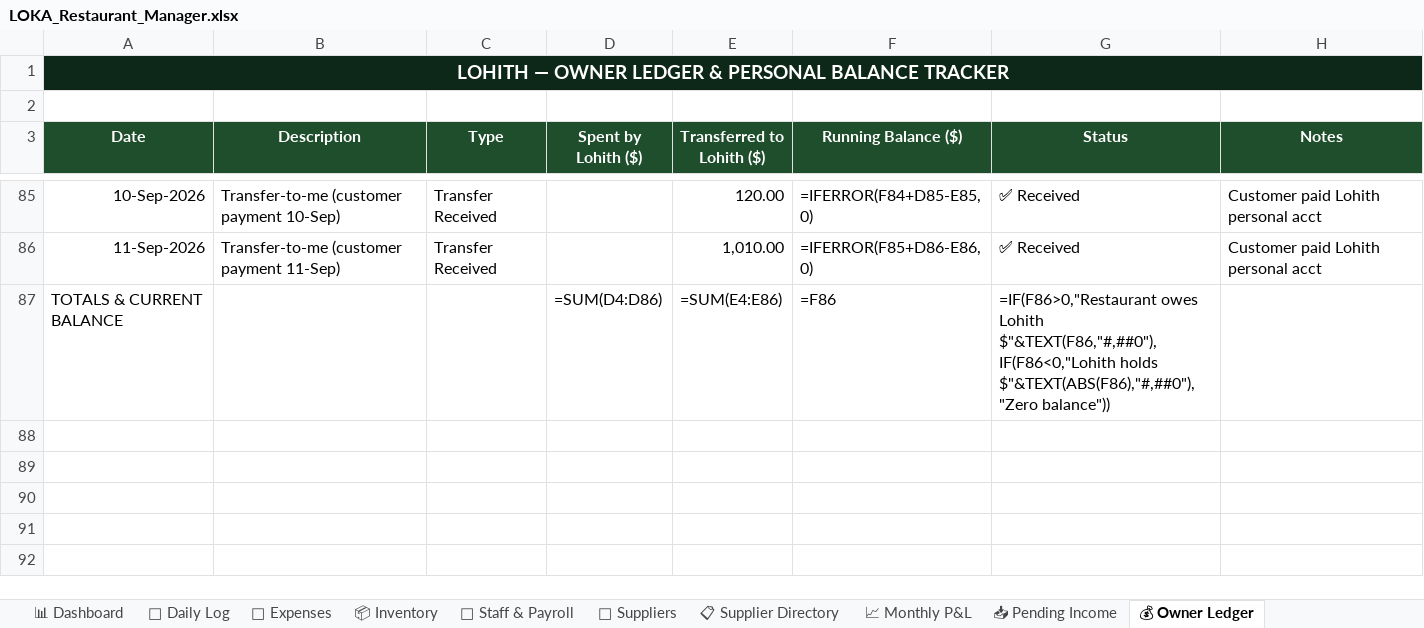
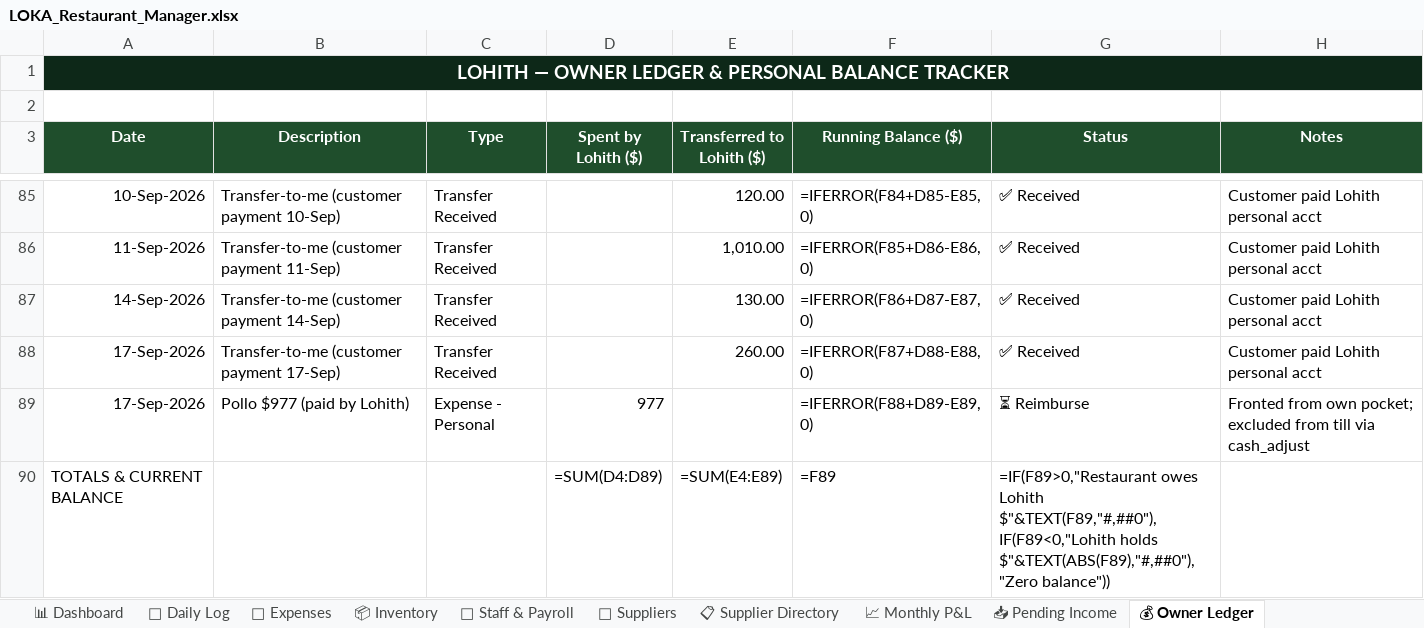
Before and after one commit to mirchimexico-coder/LOKA, an Excel workbook: LOKA_Restaurant_Manager.xlsx, sheet 💰 Owner Ledger, drawn as a sheet; only a part is shown, gaps mark what is left out; values as stored, in another font and other column widths than the file's, no borders; formulas without a stored value are shown as written; addresses are those after the commit; the diff names each change by its address in the sheet, - before the commit and + after, or states it on an @@ line.

```diff
--- a/LOKA_Restaurant_Manager.xlsx (sheet 💰 Owner Ledger)
+++ b/LOKA_Restaurant_Manager.xlsx (sheet 💰 Owner Ledger)
+row 87: 14-Sep-2026 | Transfer-to-me (customer payment 14-Sep) | Transfer Received |  | 130.00 | =IFERROR(F86+D87-E87,0) | ✅ Received | Customer paid Lohith personal acct
+row 88: 17-Sep-2026 | Transfer-to-me (customer payment 17-Sep) | Transfer Received |  | 260.00 | =IFERROR(F87+D88-E88,0) | ✅ Received | Customer paid Lohith personal acct
+row 89: 17-Sep-2026 | Pollo $977 (paid by Lohith) | Expense - Personal | 977 |  | =IFERROR(F88+D89-E89,0) | ⏳ Reimburse | Fronted from own pocket; excluded from till via cash_adjust
-D90 (Spent by Lohith ($)): =SUM(D4:D86)
+D90 (Spent by Lohith ($)): =SUM(D4:D89)
-E90 (Transferred to Lohith ($)): =SUM(E4:E86)
+E90 (Transferred to Lohith ($)): =SUM(E4:E89)
-F90 (Running Balance ($)): =F86
+F90 (Running Balance ($)): =F89
-G90 (Status): =IF(F86>0,"Restaurant owes Lohith $"&TEXT(F86,"#,##0"),IF(F86<0,"Lohith holds $"&TEXT(ABS(F86),"#,##0"),"Zero balance"))
+G90 (Status): =IF(F89>0,"Restaurant owes Lohith $"&TEXT(F89,"#,##0"),IF(F89<0,"Lohith holds $"&TEXT(ABS(F89),"#,##0"),"Zero balance"))
```
Also changed, not shown: sheet 💸 Expenses, sheet 📅 Daily Log, 9 other files.
